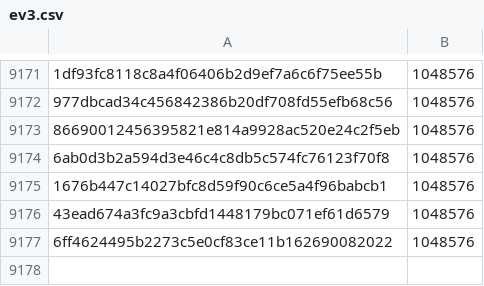
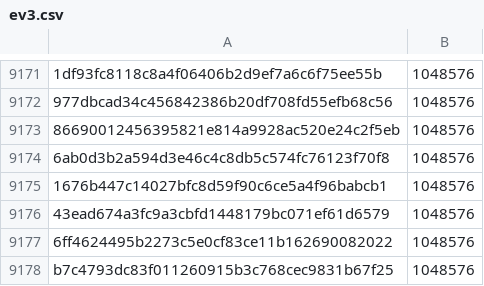
Before and after one commit to davelongdev/pybricks-micropython, a CSV file: ev3.csv, drawn as a sheet; only a part is shown, gaps mark what is left out; the diff names each change by its address in the sheet, - before the commit and + after, or states it on an @@ line.

Commit message:
ev3: Add b7c4793d: 1048576 (+0).

```diff
--- a/ev3.csv
+++ b/ev3.csv
+row 9178: b7c4793dc83f011260915b3c768cec9831b67f25 | 1048576
```
